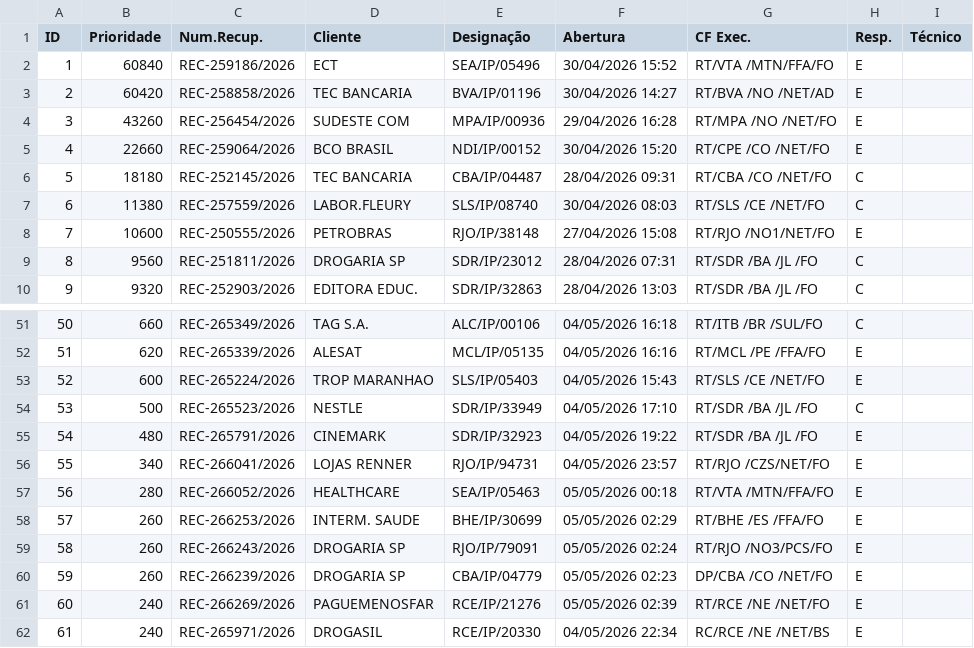
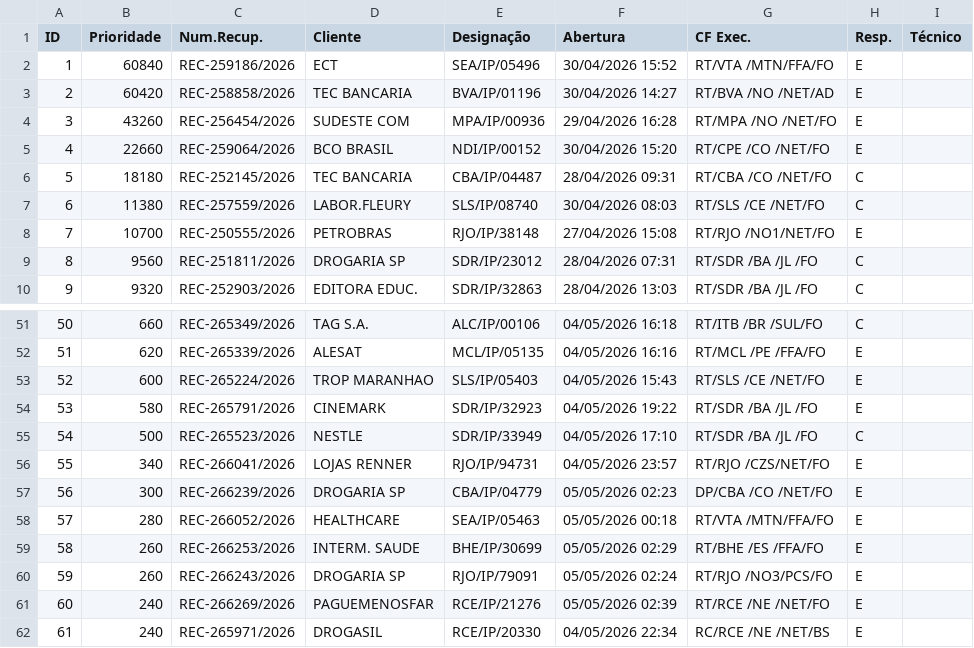
Before and after one commit to cpralonrj-pralon/embratel-sir, a CSV file: dados_rec.csv, drawn as a sheet; only a part is shown, gaps mark what is left out; removed rows and columns are numbered as before the commit, all else as after; the diff names each change by its address in the sheet, - before the commit and + after, or states it on an @@ line.

```diff
--- a/dados_rec.csv
+++ b/dados_rec.csv
-B8 (Prioridade): 10600
+B8 (Prioridade): 10700
+row 54: 53 | 580 | REC-265791/2026 | CINEMARK | SDR/IP/32923 | 04/05/2026 19:22 | RT/SDR /BA /JL /FO | E
@@ column A (ID) renumbered between rows 55 and 60 @@
-row 55: 54 | 480 | REC-265791/2026 | CINEMARK | SDR/IP/32923 | 04/05/2026 19:22 | RT/SDR /BA /JL /FO | E
+row 57: 56 | 300 | REC-266239/2026 | DROGARIA SP | CBA/IP/04779 | 05/05/2026 02:23 | DP/CBA /CO /NET/FO | E
-row 60: 59 | 260 | REC-266239/2026 | DROGARIA SP | CBA/IP/04779 | 05/05/2026 02:23 | DP/CBA /CO /NET/FO | E
```
Also changed, not shown: dados_ral.csv, dados_ral_enriched.csv, 2 other files.
